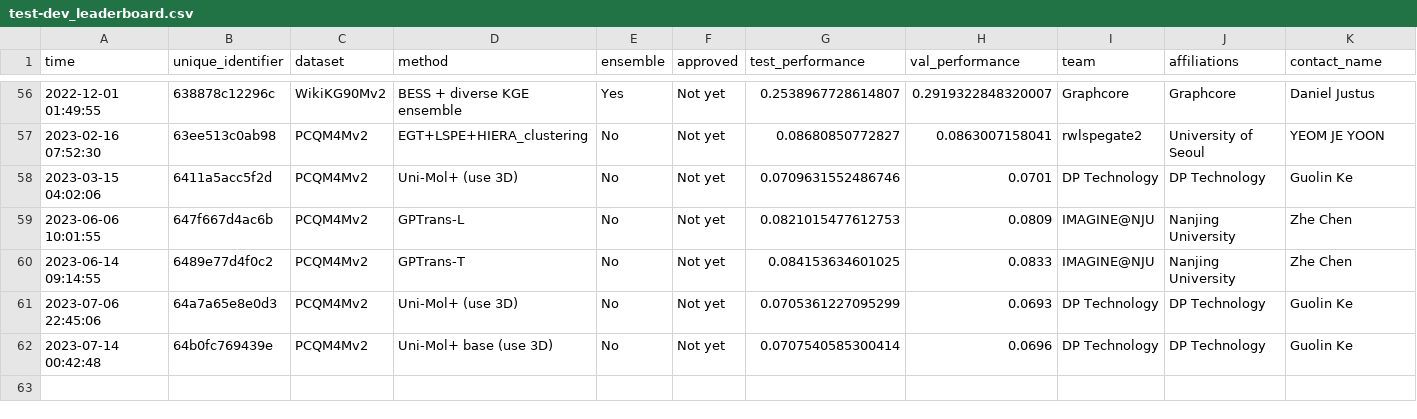
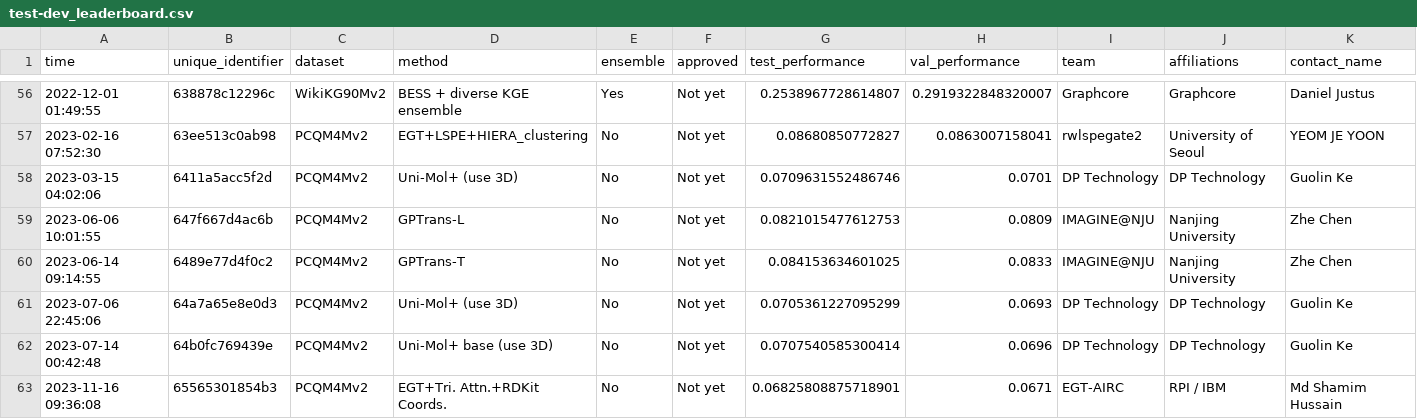
Before and after one commit to snap-stanford/ogb-web, a CSV file: test-dev_leaderboard.csv, drawn as a sheet; only a part is shown, gaps mark what is left out; rows hold the shown columns only; the diff names each change by its address in the sheet, - before the commit and + after, or states it on an @@ line.

```diff
--- a/test-dev_leaderboard.csv
+++ b/test-dev_leaderboard.csv
+row 63: 2023-11-16 09:36:08 | 65565301854b3 | PCQM4Mv2 | EGT+Tri. Attn.+RDKit Coords. | No | Not yet | 0.06825808875718901 | 0.0671 | EGT-AIRC | RPI / IBM | Md Shamim Hussain
```
Also changed, not shown: test-dev_master.csv.
